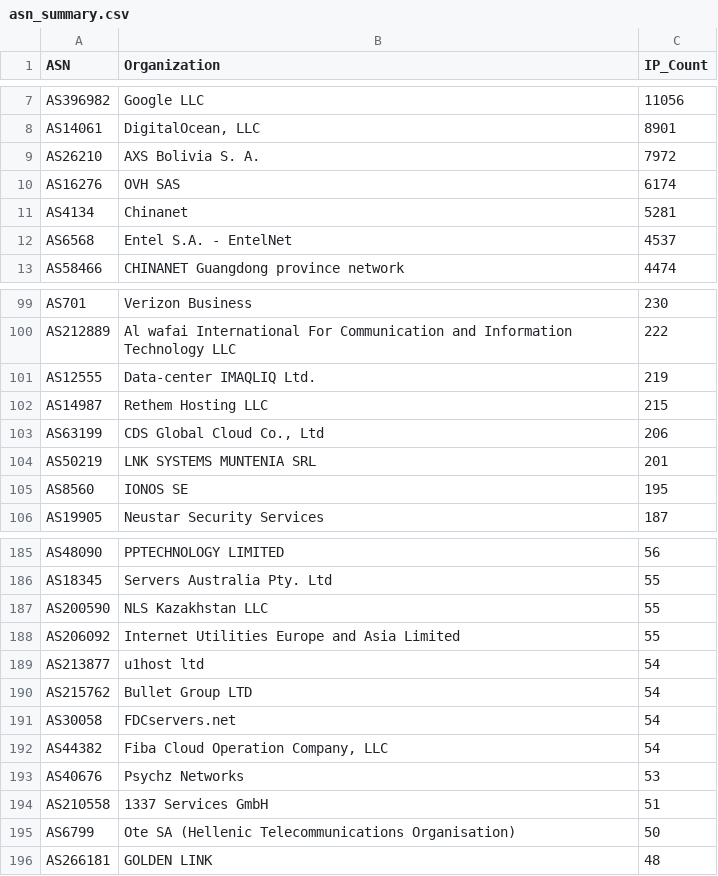
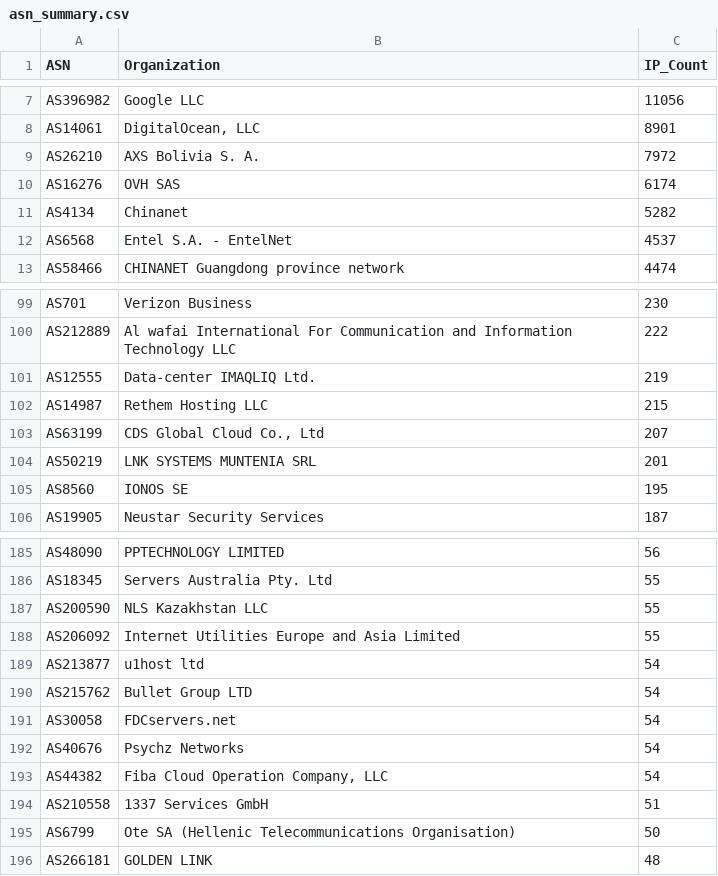
Before and after one commit to BlacKSnowDot0/packetsdatabase-db, a CSV file: asn_summary.csv, drawn as a sheet; only a part is shown, gaps mark what is left out.

```diff
--- a/asn_summary.csv
+++ b/asn_summary.csv
@@ -10,3 +10,3 @@ ASN,Organization,IP_Count
 "AS16276","OVH SAS",6174
-"AS4134","Chinanet",5281
+"AS4134","Chinanet",5282
 "AS6568","Entel S.A. - EntelNet",4537
@@ -102,3 +102,3 @@ ASN,Organization,IP_Count
 "AS14987","Rethem Hosting LLC",215
-"AS63199","CDS Global Cloud Co., Ltd",206
+"AS63199","CDS Global Cloud Co., Ltd",207
 "AS50219","LNK SYSTEMS MUNTENIA SRL",201
@@ -191,4 +191,4 @@ ASN,Organization,IP_Count
 "AS30058","FDCservers.net",54
+"AS40676","Psychz Networks",54
 "AS44382","Fiba Cloud Operation Company, LLC",54
-"AS40676","Psychz Networks",53
 "AS210558","1337 Services GmbH",51
```
Also changed, not shown: 5 other files.
